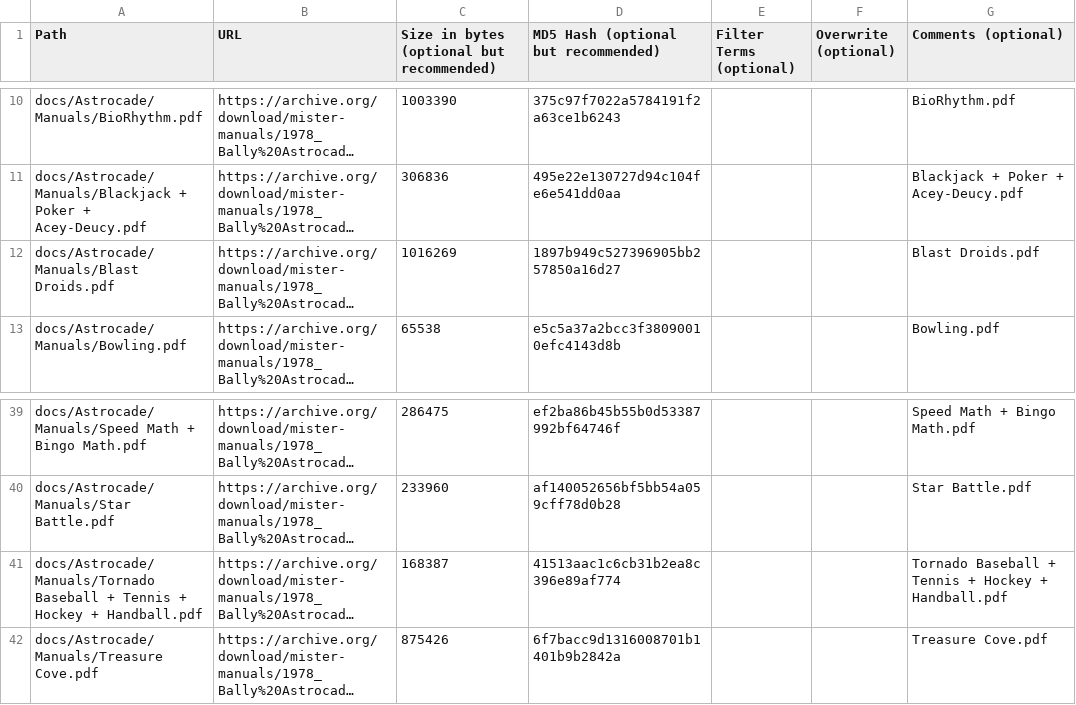
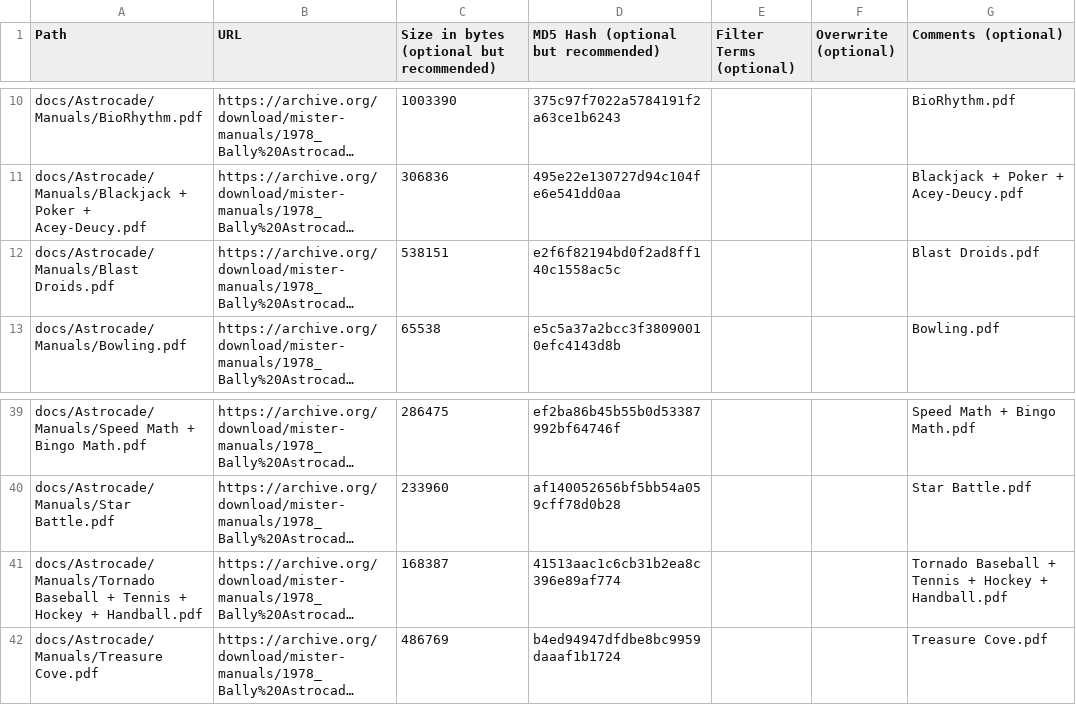
Before and after one commit to ajgowans/manualsdb-ballyastrocade, a CSV file: external_files.csv, drawn as a sheet; only a part is shown, gaps mark what is left out; long unchanged cells end in …; the diff names each change by its address in the sheet, - before the commit and + after, or states it on an @@ line.

Commit message:
Update external_files.csv

```diff
--- a/external_files.csv
+++ b/external_files.csv
-C12: 1016269
+C12: 538151
-D12: 1897b949c527396905bb257850a16d27
+D12: e2f6f82194bd0f2ad8ff140c1558ac5c
-C42: 875426
+C42: 486769
-D42: 6f7bacc9d1316008701b1401b9b2842a
+D42: b4ed94947dfdbe8bc9959daaaf1b1724
```
